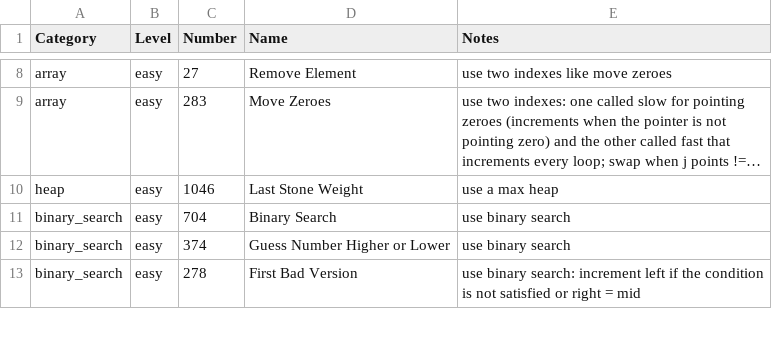
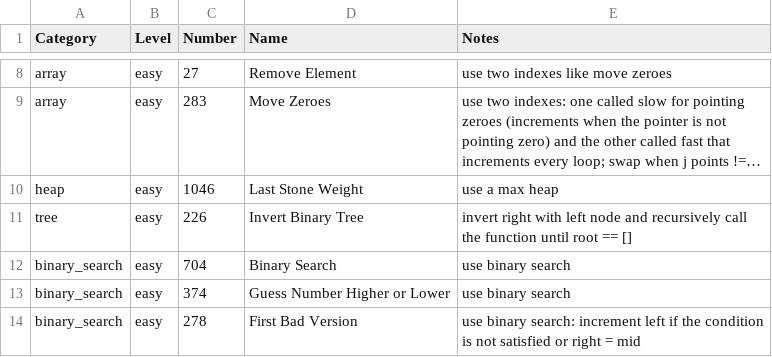
Before and after one commit to mcbaguetti/leetpy, a CSV file: problems.csv, drawn as a sheet; only a part is shown, gaps mark what is left out; long unchanged cells end in …; the diff names each change by its address in the sheet, - before the commit and + after, or states it on an @@ line.

Commit message:
first tree problem

```diff
--- a/problems.csv
+++ b/problems.csv
+row 11: tree | easy | 226 | Invert Binary Tree | invert right with left node and recursively call the function until root == []
```
Also changed, not shown: 1 other file.
